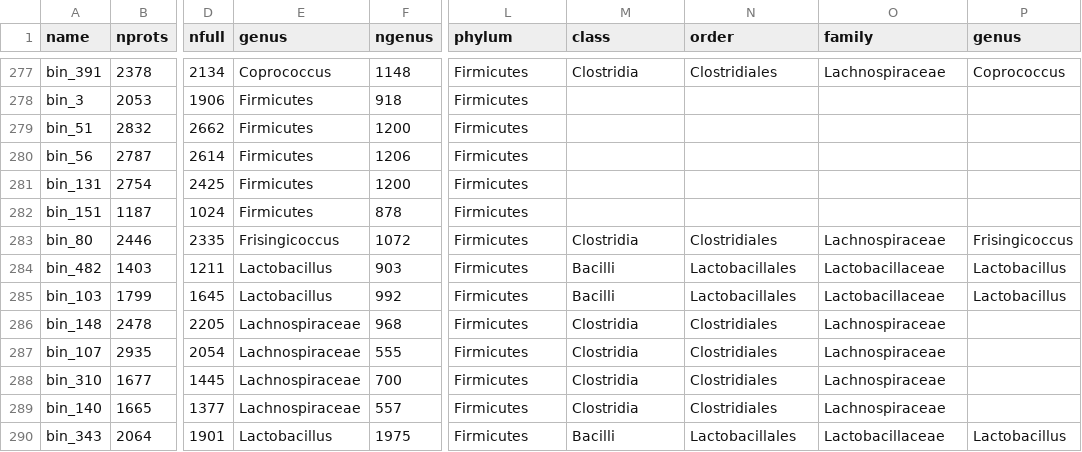
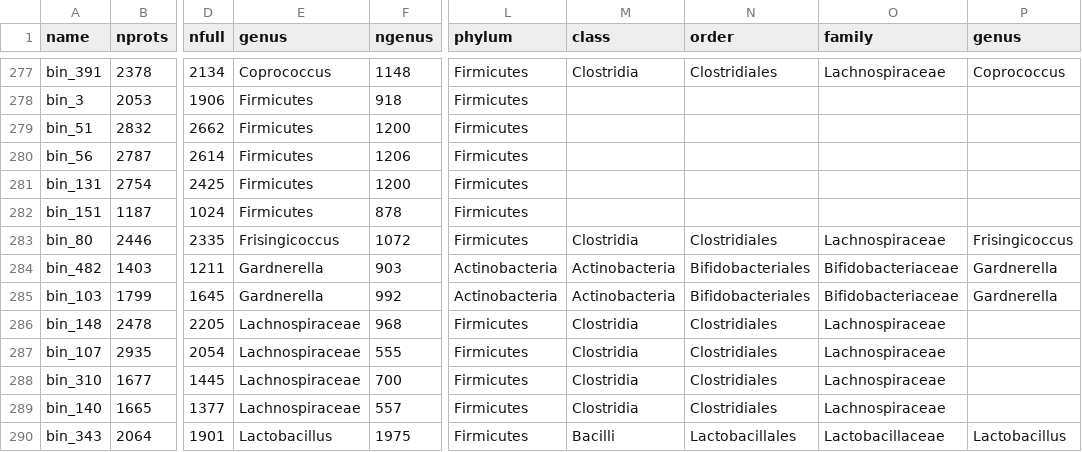
Before and after one commit to yanhui09/FMT-donor, a TSV file: data/mag_taxaSource.tsv, drawn as a sheet; only a part is shown, gaps mark what is left out; the diff names each change by its address in the sheet, - before the commit and + after, or states it on an @@ line.

Commit message:
script & table  updates

```diff
--- a/data/mag_taxaSource.tsv
+++ b/data/mag_taxaSource.tsv
-E284:E285 (genus): Lactobacillus
+E284:E285 (genus): Gardnerella
-L284:L285 (phylum): Firmicutes
+L284:L285 (phylum): Actinobacteria
-M284:M285 (class): Bacilli
+M284:M285 (class): Actinobacteria
-N284:N285 (order): Lactobacillales
+N284:N285 (order): Bifidobacteriales
-O284:O285 (family): Lactobacillaceae
+O284:O285 (family): Bifidobacteriaceae
-P284:P285 (genus): Lactobacillus
+P284:P285 (genus): Gardnerella
```
Also changed, not shown: 5 other files.
